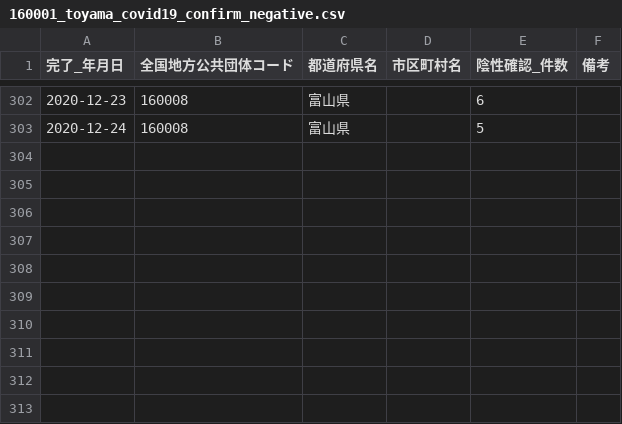
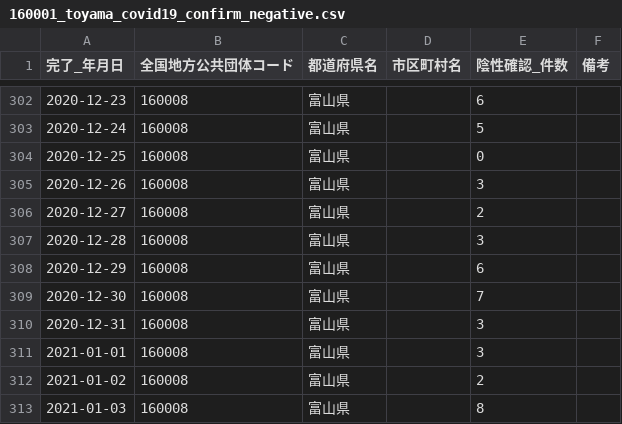
Before and after one commit to imabari/toyama-covid19, a CSV file: 160001_toyama_covid19_confirm_negative.csv, drawn as a sheet; only a part is shown, gaps mark what is left out; the diff names each change by its address in the sheet, - before the commit and + after, or states it on an @@ line.

```diff
--- a/160001_toyama_covid19_confirm_negative.csv
+++ b/160001_toyama_covid19_confirm_negative.csv
+row 304: 2020-12-25 | 160008 | 富山県 |  | 0
+row 305: 2020-12-26 | 160008 | 富山県 |  | 3
+row 306: 2020-12-27 | 160008 | 富山県 |  | 2
+row 307: 2020-12-28 | 160008 | 富山県 |  | 3
+row 308: 2020-12-29 | 160008 | 富山県 |  | 6
+row 309: 2020-12-30 | 160008 | 富山県 |  | 7
+row 310: 2020-12-31 | 160008 | 富山県 |  | 3
+row 311: 2021-01-01 | 160008 | 富山県 |  | 3
+row 312: 2021-01-02 | 160008 | 富山県 |  | 2
+row 313: 2021-01-03 | 160008 | 富山県 |  | 8
```
Also changed, not shown: 160001_toyama_covid19_antigen_test_people.csv, 160001_toyama_covid19_confirm_patients.csv, 7 other files.
